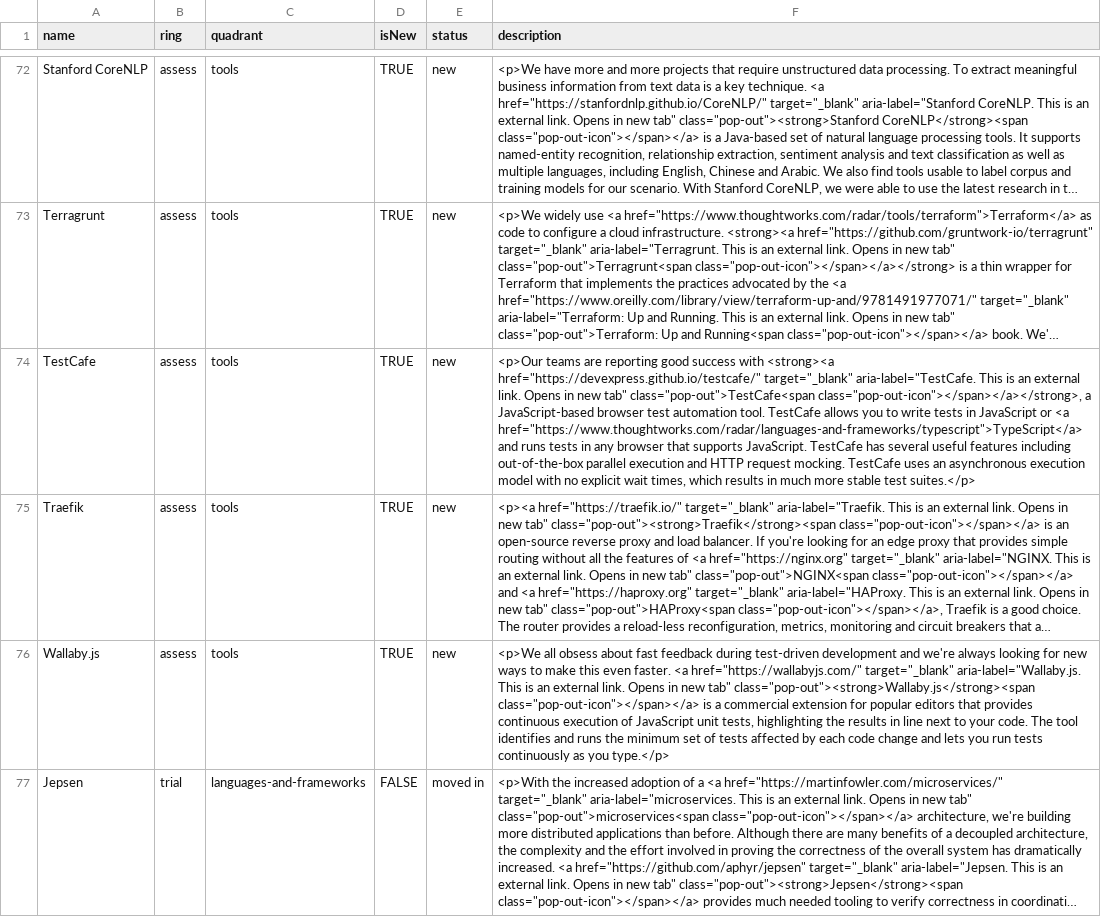
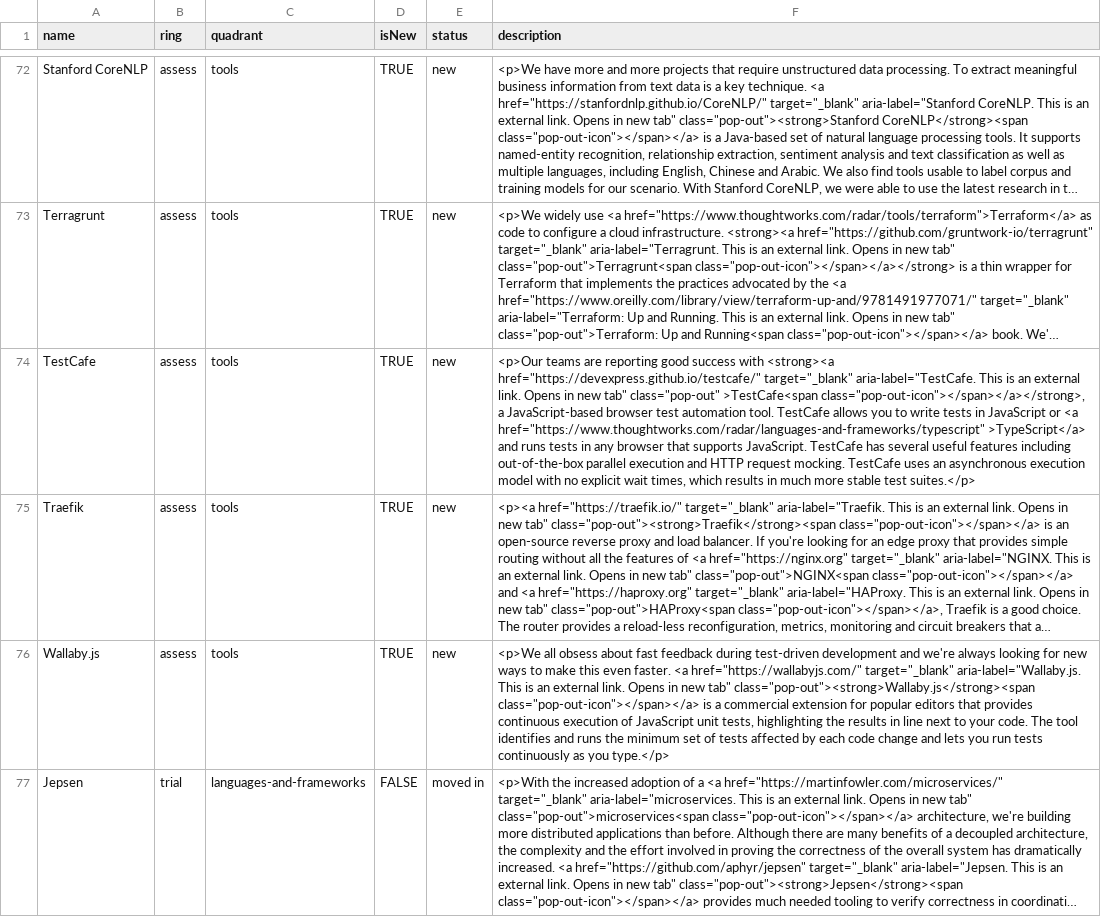
Before and after one commit to setchy/thoughtworks-tech-radar-volumes, a CSV file: volumes/csv/Thoughtworks Technology Radar Volume 19 (Nov 2018).csv, drawn as a sheet; only a part is shown, gaps mark what is left out; long unchanged cells end in …; the diff names each change by its address in the sheet, - before the commit and + after, or states it on an @@ line.

```diff
--- a/volumes/csv/Thoughtworks Technology Radar Volume 19 (Nov 2018).csv
+++ b/volumes/csv/Thoughtworks Technology Radar Volume 19 (Nov 2018).csv
-F74 (description): …new tab" class="pop-out">TestCafe<span class="pop-out-icon"></span></a></strong>, a JavaScript-based browser test automation tool. TestCafe allows you to write tests in JavaScript or <a href="https://www.thoughtworks.com/radar/languages-and-frameworks/typescript">TypeScript</a> and runs…
+F74 (description): …new tab" class="pop-out" >TestCafe<span class="pop-out-icon"></span></a></strong>, a JavaScript-based browser test automation tool. TestCafe allows you to write tests in JavaScript or <a href="https://www.thoughtworks.com/radar/languages-and-frameworks/typescript" >TypeScript</a> and runs…
```
Also changed, not shown: volumes/csv/Thoughtworks Technology Radar Volume 20 (Apr 2019).csv, volumes/csv/Thoughtworks Technology Radar Volume 23 (Oct 2020).csv, 10 other files.
